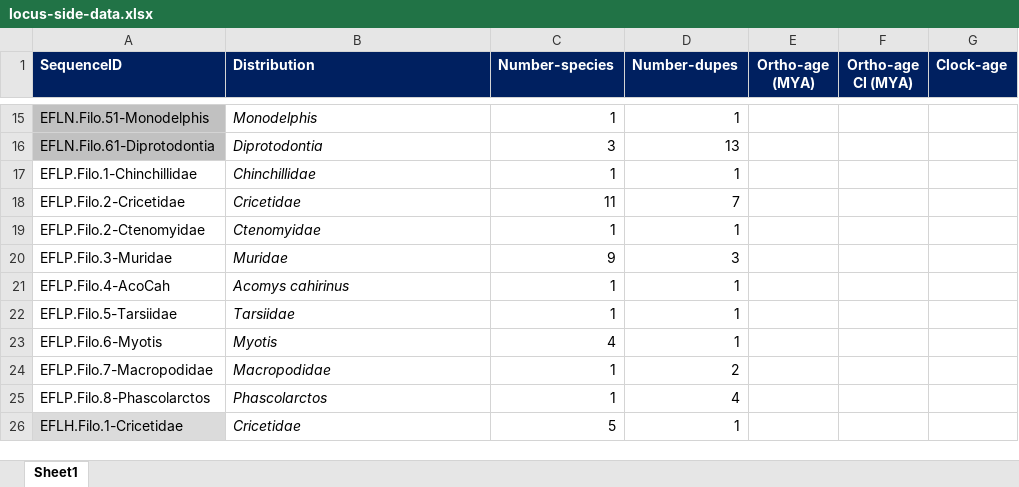
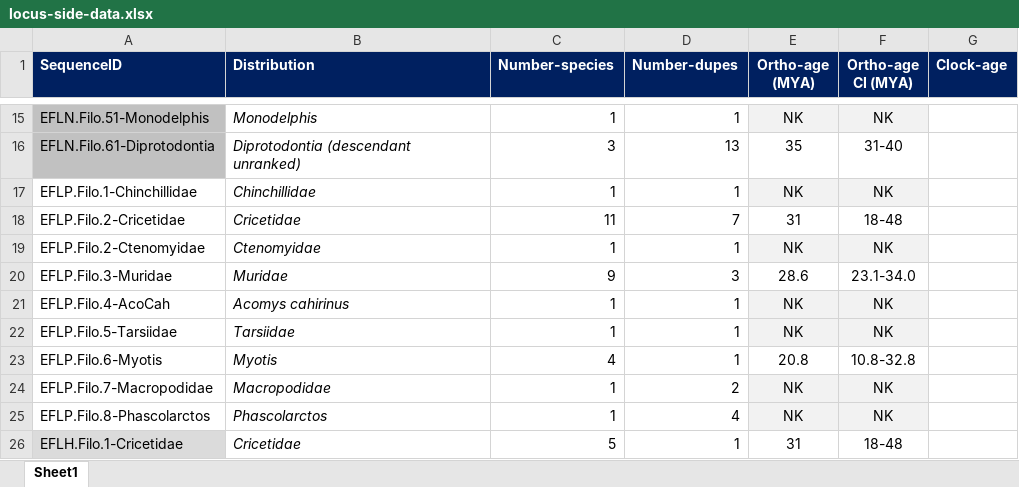
Before and after one commit to giffordlabcvr/Filoviridae-GLUE, an Excel workbook: tabular/locus-side-data.xlsx, sheet Sheet1, drawn as a sheet; only a part is shown, gaps mark what is left out; values as stored, in another font and other column widths than the file's, no borders; the diff covers the shown part only; the diff names each change by its address in the sheet, - before the commit and + after, or states it on an @@ line.

Commit message:
Added TimeTree dates for orthologous inserts

```diff
--- a/tabular/locus-side-data.xlsx (sheet Sheet1)
+++ b/tabular/locus-side-data.xlsx (sheet Sheet1)
-E15 (Ortho-age (MYA)): (empty)
+E15 (Ortho-age (MYA)): NK
-E15:F15 fill: none
+E15:F15 fill: #F2F2F2
-F15 (Ortho-age CI (MYA)): (empty)
+F15 (Ortho-age CI (MYA)): NK
-B16 (Distribution): Diprotodontia
+B16 (Distribution): Diprotodontia (descendant unranked)
-E16 (Ortho-age (MYA)): (empty)
+E16 (Ortho-age (MYA)): 35
-F16 (Ortho-age CI (MYA)): (empty)
+F16 (Ortho-age CI (MYA)): 31-40
-E17 (Ortho-age (MYA)): (empty)
+E17 (Ortho-age (MYA)): NK
-E17:F17 fill: none
+E17:F17 fill: #F2F2F2
-F17 (Ortho-age CI (MYA)): (empty)
+F17 (Ortho-age CI (MYA)): NK
-E18 (Ortho-age (MYA)): (empty)
+E18 (Ortho-age (MYA)): 31
-F18 (Ortho-age CI (MYA)): (empty)
+F18 (Ortho-age CI (MYA)): 18-48
-E19 (Ortho-age (MYA)): (empty)
+E19 (Ortho-age (MYA)): NK
-E19:F19 fill: none
+E19:F19 fill: #F2F2F2
-F19 (Ortho-age CI (MYA)): (empty)
+F19 (Ortho-age CI (MYA)): NK
-E20 (Ortho-age (MYA)): (empty)
+E20 (Ortho-age (MYA)): 28.6
-F20 (Ortho-age CI (MYA)): (empty)
+F20 (Ortho-age CI (MYA)): 23.1-34.0
-E21:E22 (Ortho-age (MYA)): (empty)
+E21:E22 (Ortho-age (MYA)): NK
-E21:F22 fill: none
+E21:F22 fill: #F2F2F2
-F21:F22 (Ortho-age CI (MYA)): (empty)
+F21:F22 (Ortho-age CI (MYA)): NK
-E23 (Ortho-age (MYA)): (empty)
+E23 (Ortho-age (MYA)): 20.8
-F23 (Ortho-age CI (MYA)): (empty)
+F23 (Ortho-age CI (MYA)): 10.8-32.8
-E24:E25 (Ortho-age (MYA)): (empty)
+E24:E25 (Ortho-age (MYA)): NK
-E24:F25 fill: none
+E24:F25 fill: #F2F2F2
-F24:F25 (Ortho-age CI (MYA)): (empty)
+F24:F25 (Ortho-age CI (MYA)): NK
-E26 (Ortho-age (MYA)): (empty)
+E26 (Ortho-age (MYA)): 31
-F26 (Ortho-age CI (MYA)): (empty)
+F26 (Ortho-age CI (MYA)): 18-48
```
Also changed, not shown: 1 added row, 1 removed row, 28 edited cells and cell formats elsewhere in this sheet, 6 other files.
